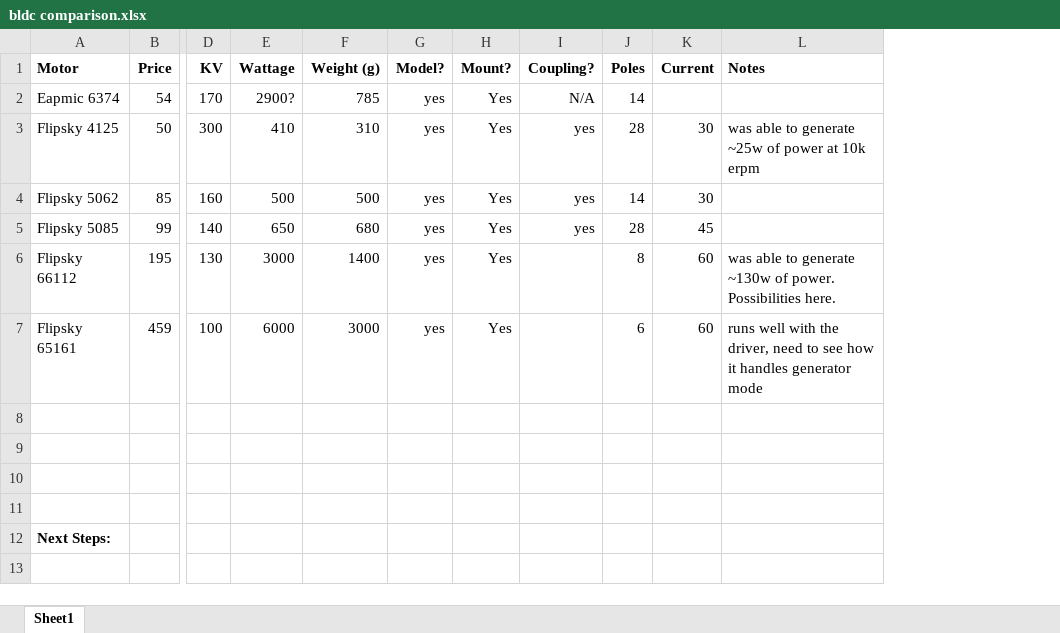
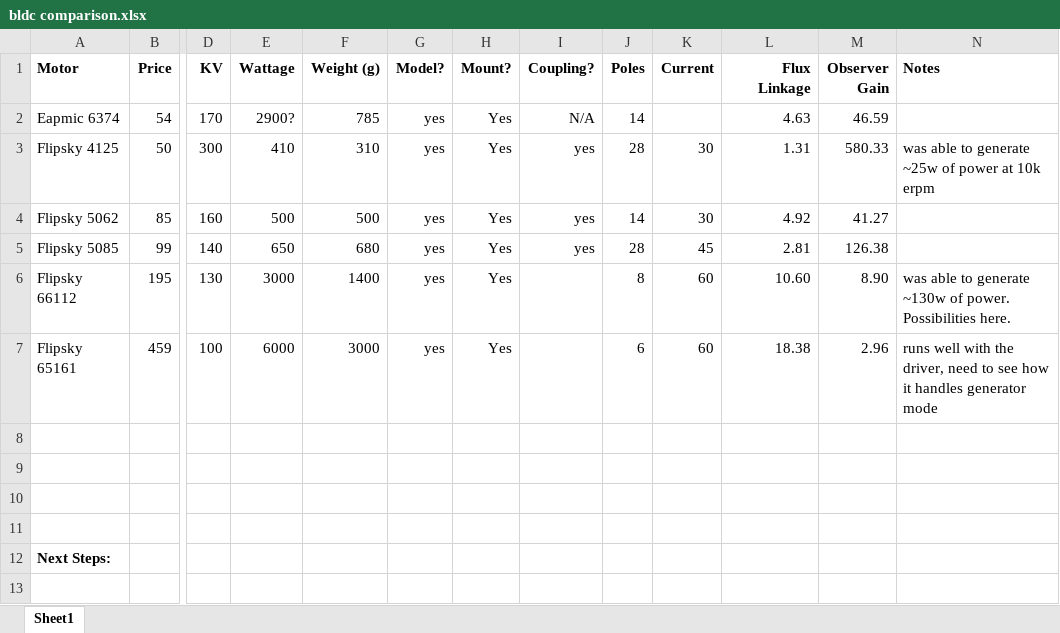
Before and after one commit to hoeken/TH20T, an Excel workbook: test rig/bldc comparison.xlsx, sheet Sheet1, drawn as a sheet; only a part is shown, gaps mark what is left out; values as stored, in another font and other column widths than the file's, no borders; the diff names each change by its address in the sheet, - before the commit and + after, or states it on an @@ line.

```diff
--- a/test rig/bldc comparison.xlsx (sheet Sheet1)
+++ b/test rig/bldc comparison.xlsx (sheet Sheet1)
+column L (Flux Linkage), rows 2-7: 4.63 | 1.31 | 4.92 | 2.81 | 10.60 | 18.38
+column M (Observer Gain), rows 2-7: 46.59 | 580.33 | 41.27 | 126.38 | 8.90 | 2.96
```
Also changed, not shown: 5 other files.
